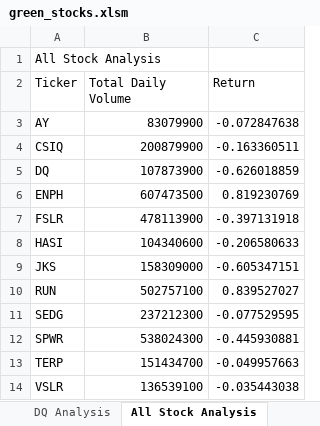
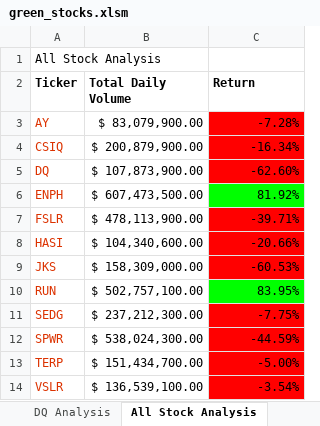
Before and after one commit to Rotoan/Stock-Analysis, an Excel workbook: green_stocks.xlsm, sheet All Stock Analysis, drawn as a sheet; values as stored, in another font and other column widths than the file's, no borders; the diff names each change by its address in the sheet, - before the commit and + after, or states it on an @@ line.

```diff
--- a/green_stocks.xlsm (sheet All Stock Analysis)
+++ b/green_stocks.xlsm (sheet All Stock Analysis)
-A2:C2 bold: off
+A2:C2 bold: on
-A3:A14 text colour: black
+A3:A14 text colour: #DC3200
-B3 (Total Daily Volume): 83079900
+B3 (Total Daily Volume): $ 83,079,900.00
-C3 (Return): -0.072847638
+C3 (Return): -7.28%
-C3:C5 fill: none
+C3:C5 fill: #FF0000
-B4 (Total Daily Volume): 200879900
+B4 (Total Daily Volume): $ 200,879,900.00
-C4 (Return): -0.163360511
+C4 (Return): -16.34%
-B5 (Total Daily Volume): 107873900
+B5 (Total Daily Volume): $ 107,873,900.00
-C5 (Return): -0.626018859
+C5 (Return): -62.60%
-B6 (Total Daily Volume): 607473500
+B6 (Total Daily Volume): $ 607,473,500.00
-C6 (Return): 0.819230769
+C6 (Return): 81.92%
-C6 fill: none
+C6 fill: #00FF00
-B7 (Total Daily Volume): 478113900
+B7 (Total Daily Volume): $ 478,113,900.00
-C7 (Return): -0.397131918
+C7 (Return): -39.71%
-C7:C9 fill: none
+C7:C9 fill: #FF0000
-B8 (Total Daily Volume): 104340600
+B8 (Total Daily Volume): $ 104,340,600.00
-C8 (Return): -0.206580633
+C8 (Return): -20.66%
-B9 (Total Daily Volume): 158309000
+B9 (Total Daily Volume): $ 158,309,000.00
-C9 (Return): -0.605347151
+C9 (Return): -60.53%
-B10 (Total Daily Volume): 502757100
+B10 (Total Daily Volume): $ 502,757,100.00
-C10 (Return): 0.839527027
+C10 (Return): 83.95%
-C10 fill: none
+C10 fill: #00FF00
-B11 (Total Daily Volume): 237212300
+B11 (Total Daily Volume): $ 237,212,300.00
-C11 (Return): -0.077529595
+C11 (Return): -7.75%
-C11:C14 fill: none
+C11:C14 fill: #FF0000
-B12 (Total Daily Volume): 538024300
+B12 (Total Daily Volume): $ 538,024,300.00
-C12 (Return): -0.445930881
+C12 (Return): -44.59%
-B13 (Total Daily Volume): 151434700
+B13 (Total Daily Volume): $ 151,434,700.00
-C13 (Return): -0.049957663
+C13 (Return): -5.00%
-B14 (Total Daily Volume): 136539100
+B14 (Total Daily Volume): $ 136,539,100.00
-C14 (Return): -0.035443038
+C14 (Return): -3.54%
```
Also changed, not shown: 1 other file.
